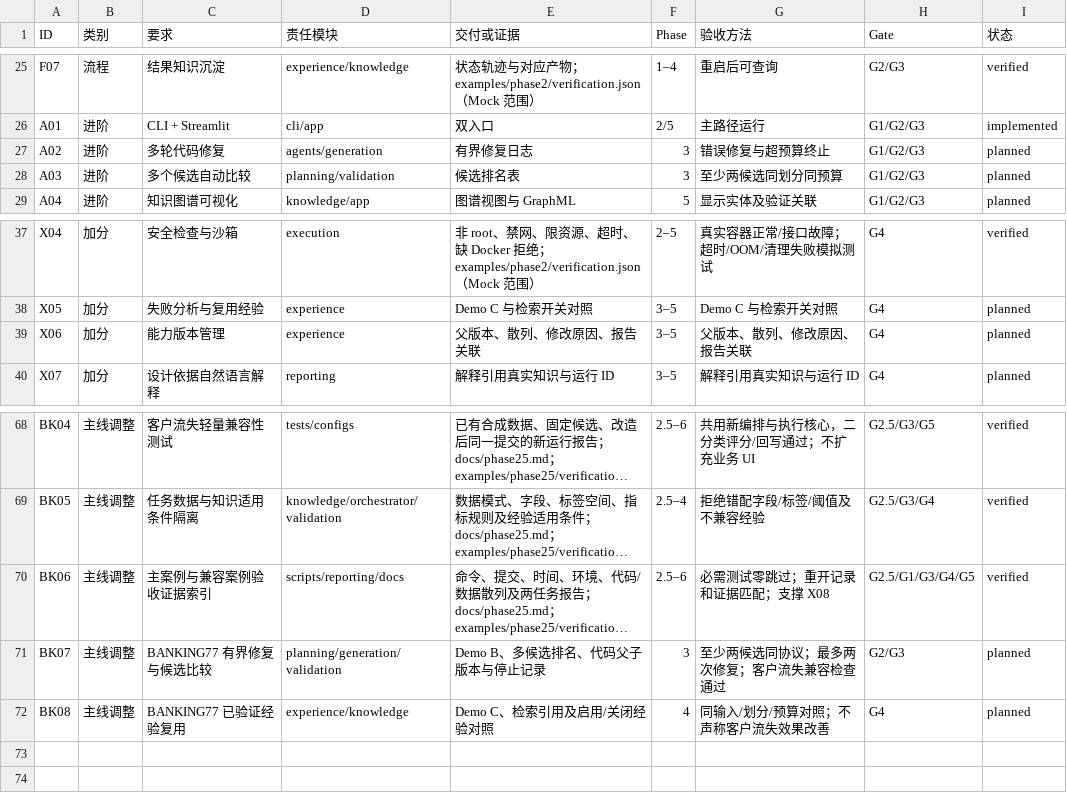
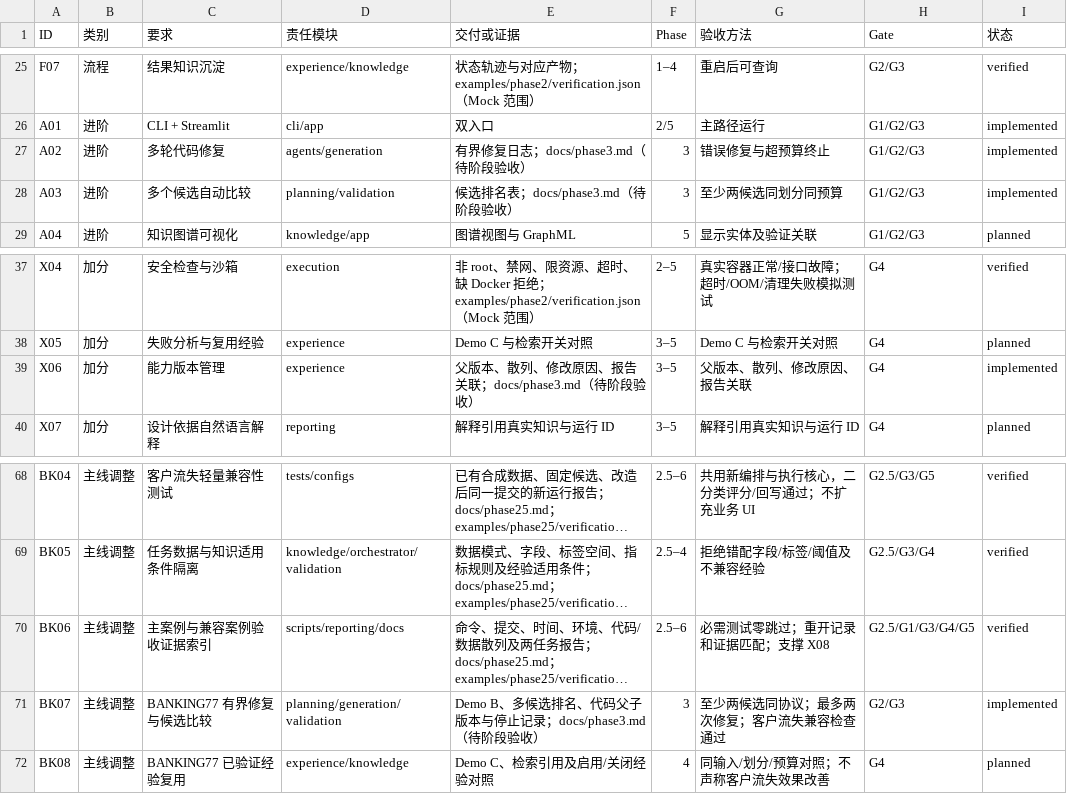
Before and after one commit to NorthChar/AlgoFactory, a CSV file: docs/requirements-matrix.csv, drawn as a sheet; only a part is shown, gaps mark what is left out; long unchanged cells end in …; the diff names each change by its address in the sheet, - before the commit and + after, or states it on an @@ line.

```diff
--- a/docs/requirements-matrix.csv
+++ b/docs/requirements-matrix.csv
-E27 (交付或证据): 有界修复日志
+E27 (交付或证据): 有界修复日志；docs/phase3.md（待阶段验收）
-I27:I28 (状态): planned
+I27:I28 (状态): implemented
-E28 (交付或证据): 候选排名表
+E28 (交付或证据): 候选排名表；docs/phase3.md（待阶段验收）
-E39 (交付或证据): 父版本、散列、修改原因、报告关联
+E39 (交付或证据): 父版本、散列、修改原因、报告关联；docs/phase3.md（待阶段验收）
-I39 (状态): planned
+I39 (状态): implemented
-E71 (交付或证据): Demo B、多候选排名、代码父子版本与停止记录
+E71 (交付或证据): Demo B、多候选排名、代码父子版本与停止记录；docs/phase3.md（待阶段验收）
-I71 (状态): planned
+I71 (状态): implemented
```
Also changed, not shown: 25 other files.
